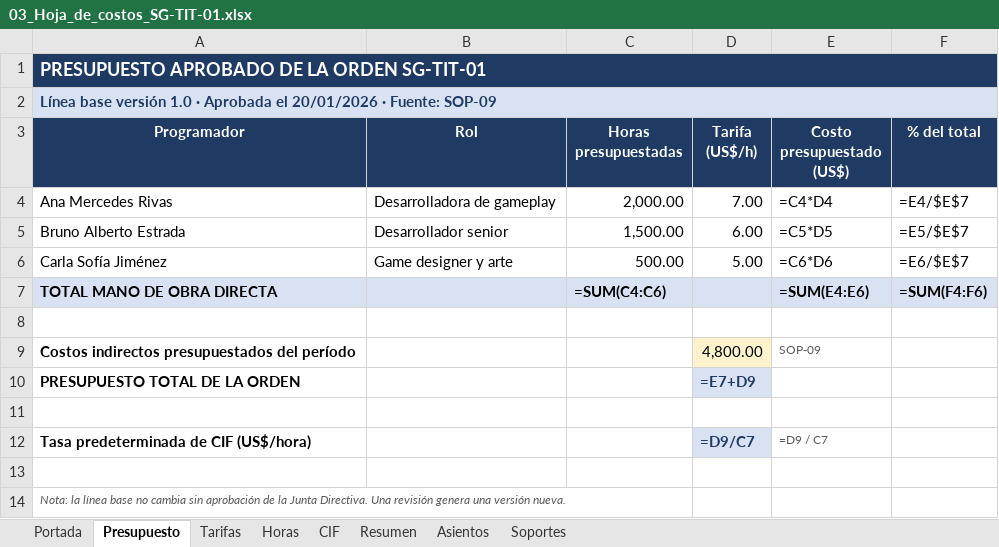
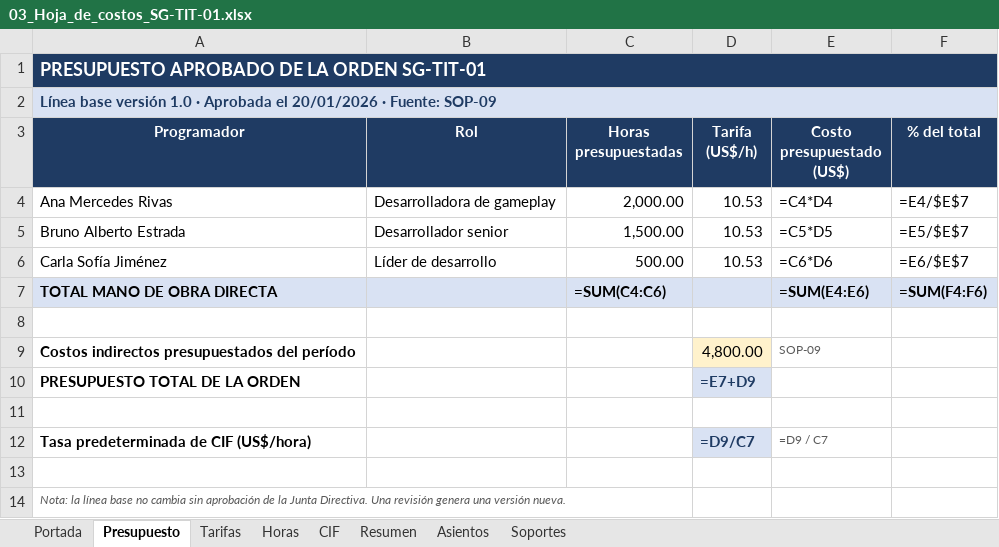
Before and after one commit to diego17-ues/Sistema_Contable_Proyecto_SIC115, an Excel workbook: sunGames_sa_de_cv/Documentacion costeo/Costeo por ordenes de trabajo/03_Hoja_de_costos_SG-TIT-01.xlsx, sheet Presupuesto, drawn as a sheet; values as stored, in another font and other column widths than the file's, no borders; formulas without a stored value are shown as written; the diff names each change by its address in the sheet, - before the commit and + after, or states it on an @@ line.

```diff
--- a/sunGames_sa_de_cv/Documentacion costeo/Costeo por ordenes de trabajo/03_Hoja_de_costos_SG-TIT-01.xlsx (sheet Presupuesto)
+++ b/sunGames_sa_de_cv/Documentacion costeo/Costeo por ordenes de trabajo/03_Hoja_de_costos_SG-TIT-01.xlsx (sheet Presupuesto)
-D4 (Tarifa (US$/h)): 7.00
+D4 (Tarifa (US$/h)): 10.53
-D5 (Tarifa (US$/h)): 6.00
+D5 (Tarifa (US$/h)): 10.53
-B6 (Rol): Game designer y arte
+B6 (Rol): Líder de desarrollo
-D6 (Tarifa (US$/h)): 5.00
+D6 (Tarifa (US$/h)): 10.53
```
Also changed, not shown: sheet Tarifas, sheet Horas, sheet Soportes, sheet Resumen, sunGames_sa_de_cv/Documentacion costeo/Costeo por juicio de experto/02_Estimacion_SG-TIT-01.xlsx, 18 other files.
